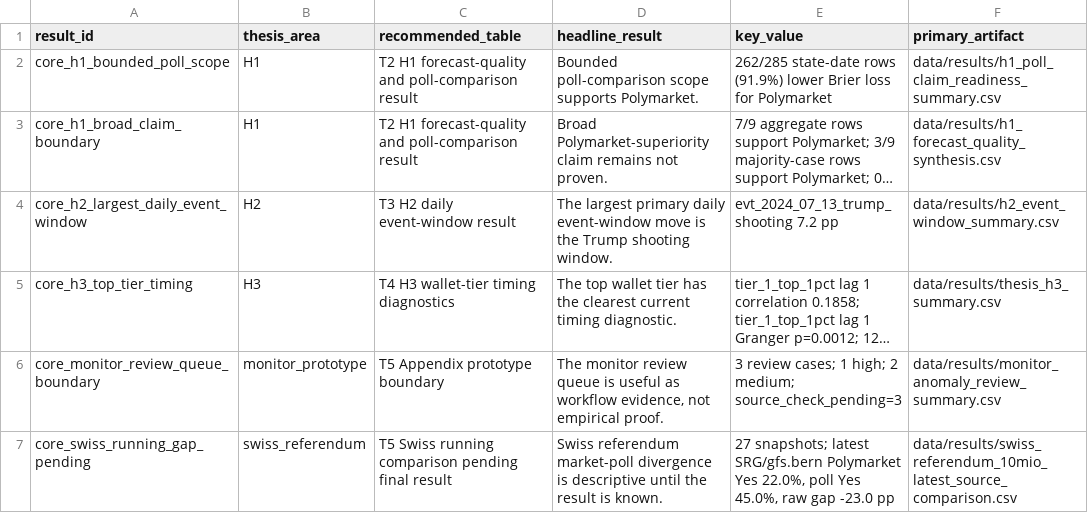
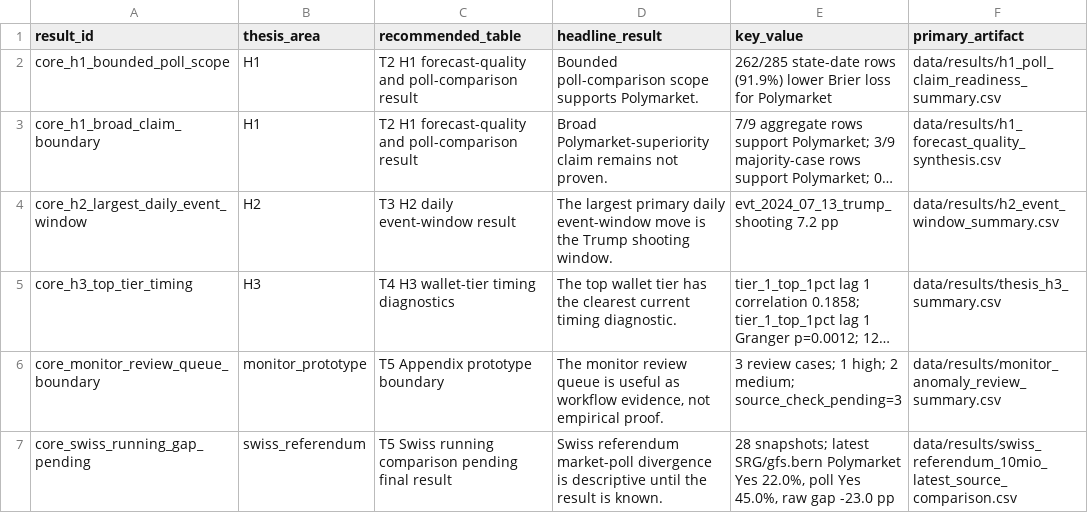
Before and after one commit to Pablozh123/multi-agent-orchestration-informational-efficiency, a CSV file: data/results/thesis_core_results_table.csv, drawn as a sheet; only a part is shown; long unchanged cells end in …; the diff names each change by its address in the sheet, - before the commit and + after, or states it on an @@ line.

Commit message:
docs: add thesis project highlevel view

```diff
--- a/data/results/thesis_core_results_table.csv
+++ b/data/results/thesis_core_results_table.csv
-E7 (key_value): 27 snapshots; latest…
+E7 (key_value): 28 snapshots; latest…
```
Also changed, not shown: 12 other files.
